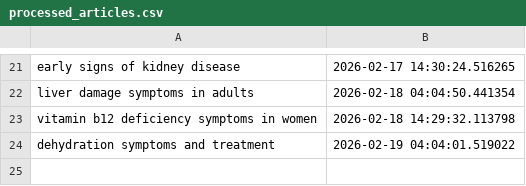
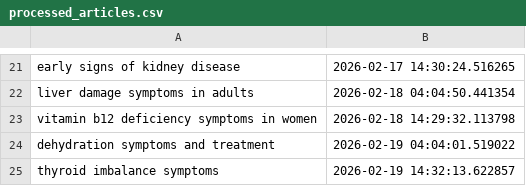
Before and after one commit to Rajat0323/global-health-blog, a CSV file: logs/processed_articles.csv, drawn as a sheet; only a part is shown, gaps mark what is left out.

```diff
--- a/logs/processed_articles.csv
+++ b/logs/processed_articles.csv
@@ -24 +24,2 @@ vitamin b12 deficiency symptoms in women,2026-02-18 14:29:32.113798
 dehydration symptoms and treatment,2026-02-19 04:04:01.519022
+thyroid imbalance symptoms,2026-02-19 14:32:13.622857
```
Also changed, not shown: 2 other files.
